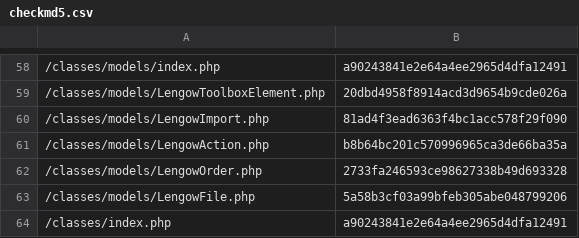
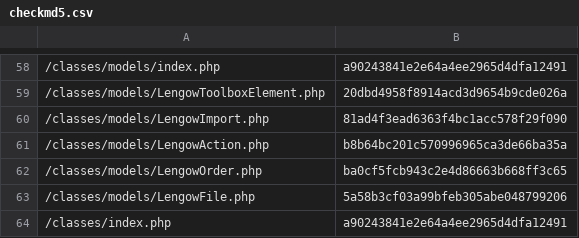
Before and after one commit to lengow/plugin-prestashop, a CSV file: config/checkmd5.csv, drawn as a sheet; only a part is shown, gaps mark what is left out; the diff covers the shown part only.

```diff
--- a/config/checkmd5.csv
+++ b/config/checkmd5.csv
@@ -61,3 +61,3 @@
 /classes/models/LengowAction.php|b8b64bc201c570996965ca3de66ba35a
-/classes/models/LengowOrder.php|2733fa246593ce98627338b49d693328
+/classes/models/LengowOrder.php|ba0cf5fcb943c2e4d86663b668ff3c65
 /classes/models/LengowFile.php|5a58b3cf03a99bfeb305abe048799206
```
Also changed, not shown: 2 added rows and 6 edited cells elsewhere in this file, 5 other files.
